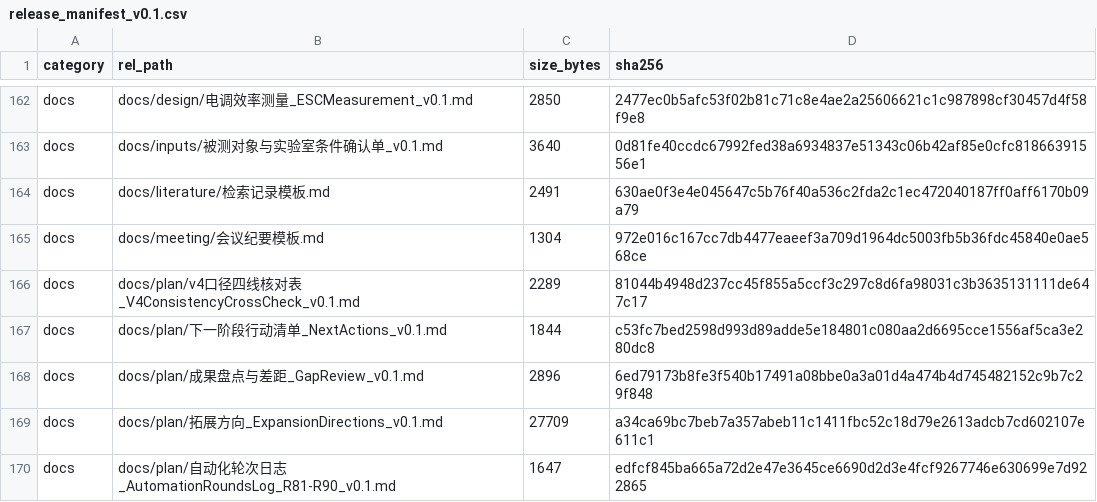
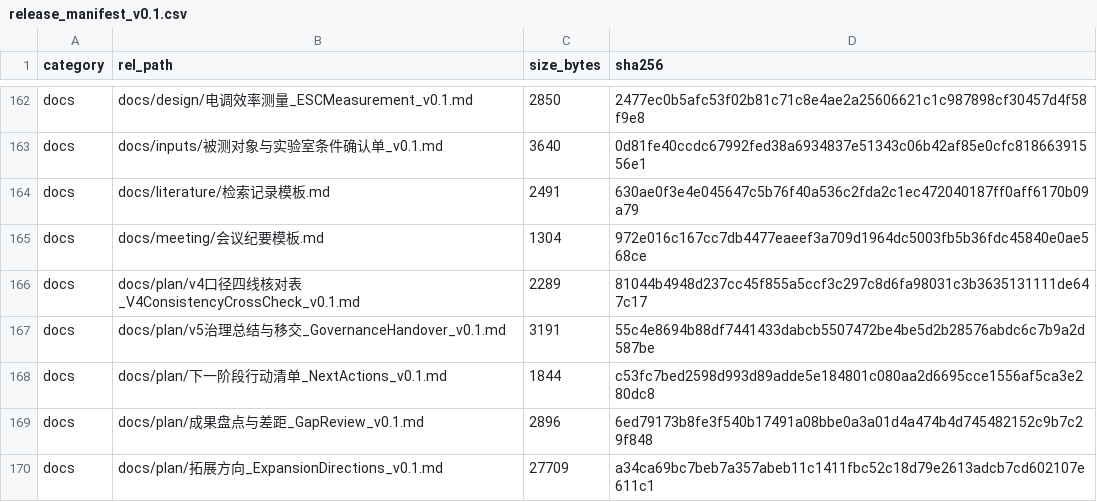
Before and after one commit to YWC886/new-folder, a CSV file: data/processed/release_manifest_v0.1.csv, drawn as a sheet; only a part is shown, gaps mark what is left out; the shorter side is filled out with more unchanged rows.

Commit message:
Round 111: v5 governance summary and handover document

```diff
--- a/data/processed/release_manifest_v0.1.csv
+++ b/data/processed/release_manifest_v0.1.csv
@@ -166,2 +166,3 @@ docs,docs/meeting/会议纪要模板.md,1304,972e016c167cc7db4477eaeef3a709d1964
 docs,docs/plan/v4口径四线核对表_V4ConsistencyCrossCheck_v0.1.md,2289,81044b4948d237cc45f855a5ccf3c297c8d6fa98031c3b3635131111de647c17
+docs,docs/plan/v5治理总结与移交_GovernanceHandover_v0.1.md,3191,55c4e8694b88df7441433dabcb5507472be4be5d2b28576abdc6c7b9a2d587be
 docs,docs/plan/下一阶段行动清单_NextActions_v0.1.md,1844,c53fc7bed2598d993d89adde5e184801c080aa2d6695cce1556af5ca3e280dc8
```
Also changed, not shown: 3 other files.
